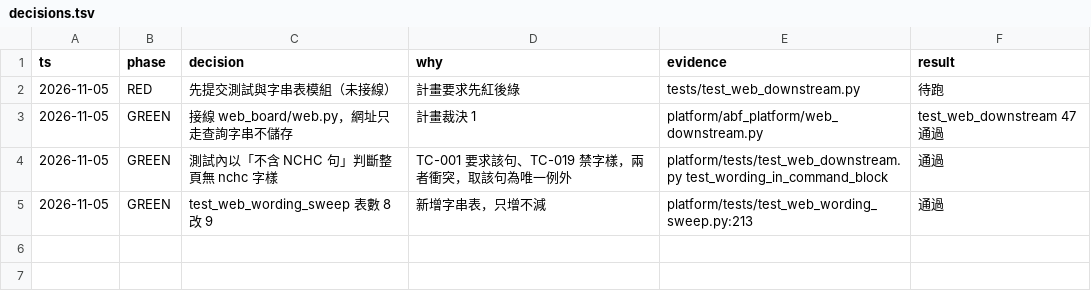
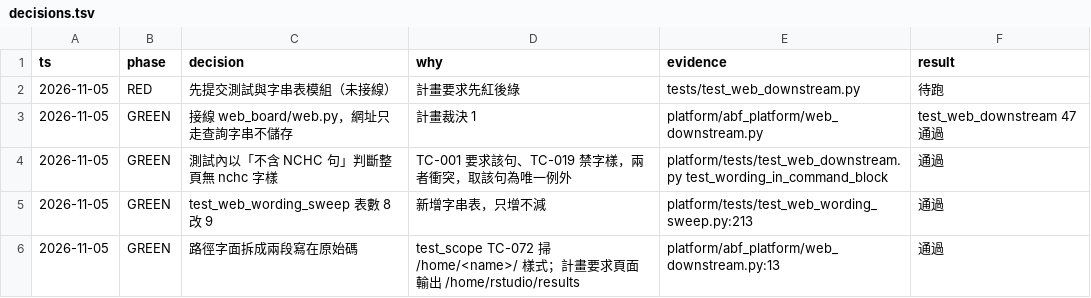
Before and after one commit to zhshie/agentic-bioflow_v2, a TSV file: specs/studios-new-tab/decisions.tsv, drawn as a sheet.

```diff
--- a/specs/studios-new-tab/decisions.tsv
+++ b/specs/studios-new-tab/decisions.tsv
@@ -5 +5,2 @@ ts	phase	decision	why	evidence	result
 2026-11-05	GREEN	test_web_wording_sweep 表數 8 改 9	新增字串表，只增不減	platform/tests/test_web_wording_sweep.py:213	通過
+2026-11-05	GREEN	路徑字面拆成兩段寫在原始碼	test_scope TC-072 掃 /home/<name>/ 樣式；計畫要求頁面輸出 /home/rstudio/results	platform/abf_platform/web_downstream.py:13	通過
```
Also changed, not shown: 2 other files.
